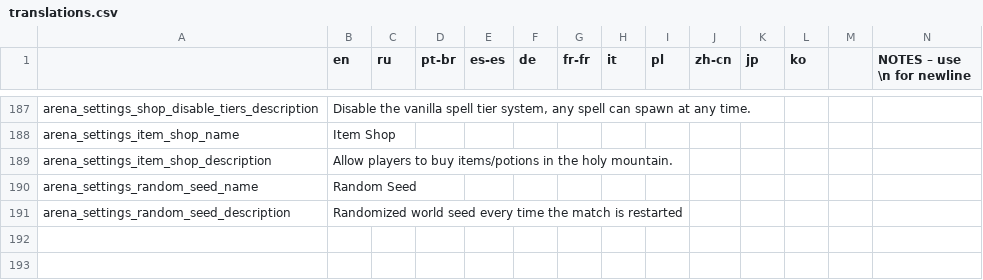
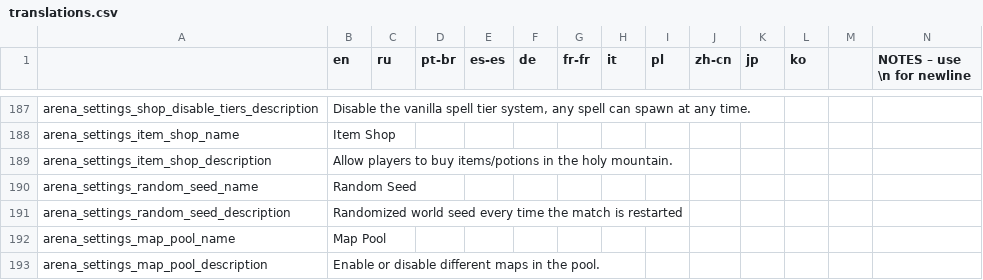
Before and after one commit to EvaisaDev/noita-arena, a CSV file: evaisa.arena/translations.csv, drawn as a sheet; only a part is shown, gaps mark what is left out; rows hold the shown columns only; the diff names each change by its address in the sheet, - before the commit and + after, or states it on an @@ line.

```diff
--- a/evaisa.arena/translations.csv
+++ b/evaisa.arena/translations.csv
+row 192: arena_settings_map_pool_name | Map Pool
+row 193: arena_settings_map_pool_description | Enable or disable different maps in the pool.
```
Also changed, not shown: 13 other files.
